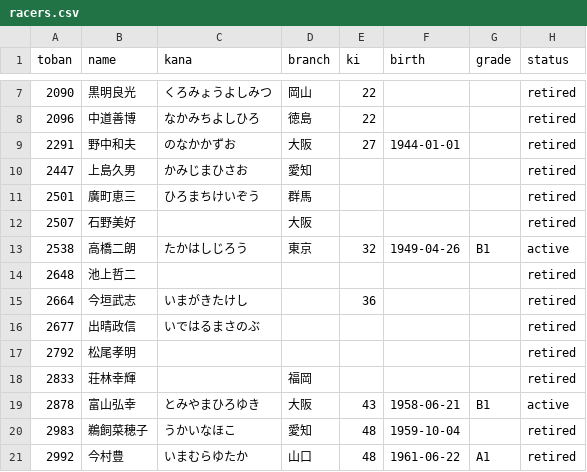
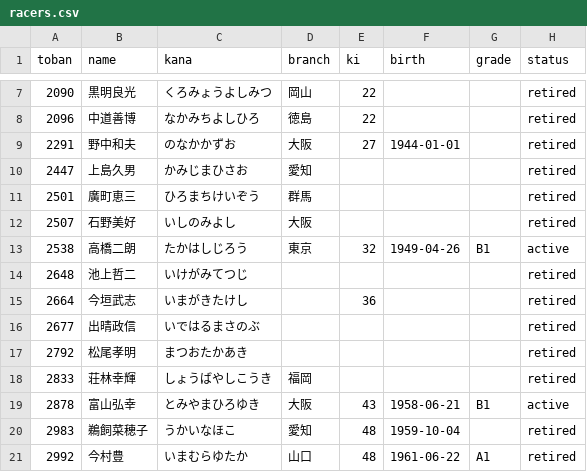
Before and after one commit to bonito323-a11y/funetan, a CSV file: data/racers.csv, drawn as a sheet; only a part is shown, gaps mark what is left out; the diff names each change by its address in the sheet, - before the commit and + after, or states it on an @@ line.

Commit message:
kana補完4名・今村豊nickname確認（R0222は現状維持）
- racers.csv: kana補完 石野美好→いしのみよし / 池上哲二→いけがみてつじ / 松尾孝明→まつおたかあき / 荘林幸輝→しょうばやしこうき（Wikipedia競艇選手一覧より）
- 今村豊(2992): nickname「艇界のプリンス・ミスター競艇」は登録済み確認・変更なし
- R0222 田中健太郎: 登録番号を公式・Wikipedia・マクールで自律検索したが特定できず現状維持（to_toban=0）

```diff
--- a/data/racers.csv
+++ b/data/racers.csv
-C12 (kana): (empty)
+C12 (kana): いしのみよし
-C14 (kana): (empty)
+C14 (kana): いけがみてつじ
-C17 (kana): (empty)
+C17 (kana): まつおたかあき
-C18 (kana): (empty)
+C18 (kana): しょうばやしこうき
```
Also changed, not shown: 1 other file.
